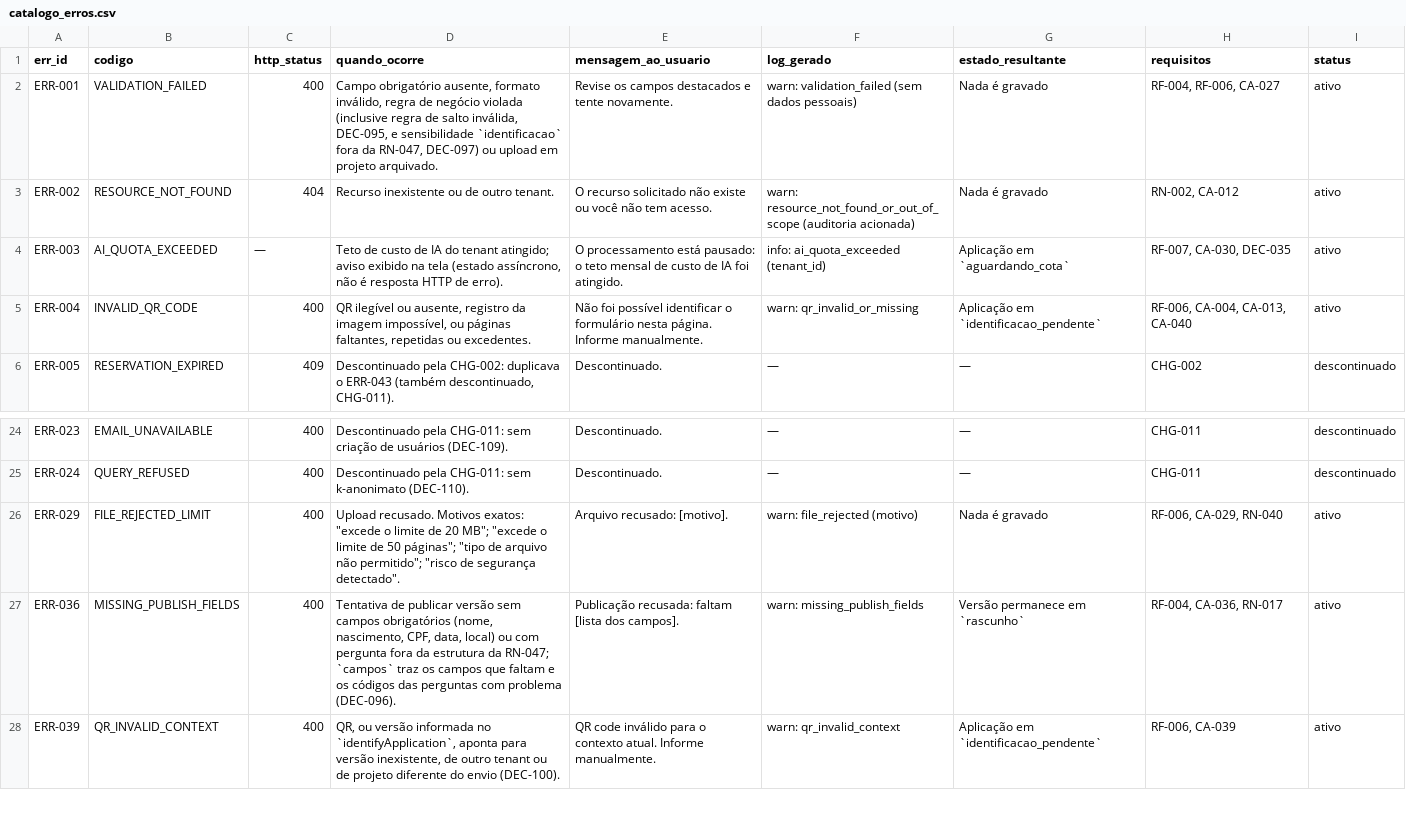
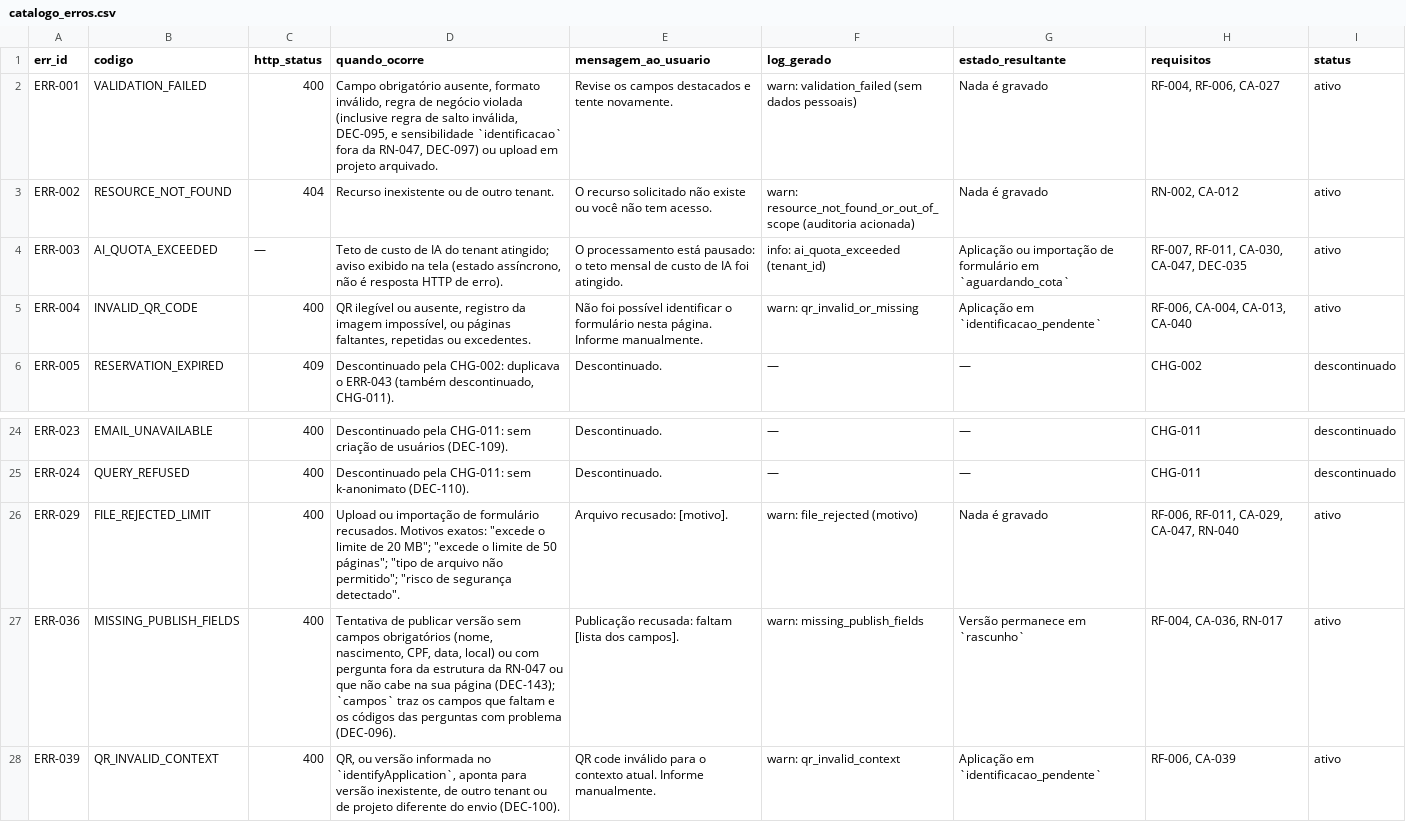
Before and after one commit to carlosyano/MinhaPesquisa, a CSV file: registros/catalogo_erros.csv, drawn as a sheet; only a part is shown, gaps mark what is left out.

```diff
--- a/registros/catalogo_erros.csv
+++ b/registros/catalogo_erros.csv
@@ -3,3 +3,3 @@ ERR-001,VALIDATION_FAILED,400,"Campo obrigatório ausente, formato inválido, re
 ERR-002,RESOURCE_NOT_FOUND,404,Recurso inexistente ou de outro tenant.,O recurso solicitado não existe ou você não tem acesso.,warn: resource_not_found_or_out_of_scope (auditoria acionada),Nada é gravado,"RN-002, CA-012",ativo
-ERR-003,AI_QUOTA_EXCEEDED,—,"Teto de custo de IA do tenant atingido; aviso exibido na tela (estado assíncrono, não é resposta HTTP de erro).",O processamento está pausado: o teto mensal de custo de IA foi atingido.,info: ai_quota_exceeded (tenant_id),Aplicação em `aguardando_cota`,"RF-007, CA-030, DEC-035",ativo
+ERR-003,AI_QUOTA_EXCEEDED,—,"Teto de custo de IA do tenant atingido; aviso exibido na tela (estado assíncrono, não é resposta HTTP de erro).",O processamento está pausado: o teto mensal de custo de IA foi atingido.,info: ai_quota_exceeded (tenant_id),Aplicação ou importação de formulário em `aguardando_cota`,"RF-007, RF-011, CA-030, CA-047, DEC-035",ativo
 ERR-004,INVALID_QR_CODE,400,"QR ilegível ou ausente, registro da imagem impossível, ou páginas faltantes, repetidas ou excedentes.",Não foi possível identificar o formulário nesta página. Informe manualmente.,warn: qr_invalid_or_missing,Aplicação em `identificacao_pendente`,"RF-006, CA-004, CA-013, CA-040",ativo
@@ -25,4 +25,4 @@ ERR-023,EMAIL_UNAVAILABLE,400,Descontinuado pela CHG-011: sem criação de usuá
 ERR-024,QUERY_REFUSED,400,Descontinuado pela CHG-011: sem k-anonimato (DEC-110).,Descontinuado.,—,—,CHG-011,descontinuado
-ERR-029,FILE_REJECTED_LIMIT,400,"Upload recusado. Motivos exatos: ""excede o limite de 20 MB""; ""excede o limite de 50 páginas""; ""tipo de arquivo não permitido""; ""risco de segurança detectado"".",Arquivo recusado: [motivo].,warn: file_rejected (motivo),Nada é gravado,"RF-006, CA-029, RN-040",ativo
-ERR-036,MISSING_PUBLISH_FIELDS,400,"Tentativa de publicar versão sem campos obrigatórios (nome, nascimento, CPF, data, local) ou com pergunta fora da estrutura da RN-047; `campos` traz os campos que faltam e os códigos das perguntas com problema (DEC-096).",Publicação recusada: faltam [lista dos campos].,warn: missing_publish_fields,Versão permanece em `rascunho`,"RF-004, CA-036, RN-017",ativo
+ERR-029,FILE_REJECTED_LIMIT,400,"Upload ou importação de formulário recusados. Motivos exatos: ""excede o limite de 20 MB""; ""excede o limite de 50 páginas""; ""tipo de arquivo não permitido""; ""risco de segurança detectado"".",Arquivo recusado: [motivo].,warn: file_rejected (motivo),Nada é gravado,"RF-006, RF-011, CA-029, CA-047, RN-040",ativo
+ERR-036,MISSING_PUBLISH_FIELDS,400,"Tentativa de publicar versão sem campos obrigatórios (nome, nascimento, CPF, data, local) ou com pergunta fora da estrutura da RN-047 ou que não cabe na sua página (DEC-143); `campos` traz os campos que faltam e os códigos das perguntas com problema (DEC-096).",Publicação recusada: faltam [lista dos campos].,warn: missing_publish_fields,Versão permanece em `rascunho`,"RF-004, CA-036, RN-017",ativo
 ERR-039,QR_INVALID_CONTEXT,400,"QR, ou versão informada no `identifyApplication`, aponta para versão inexistente, de outro tenant ou de projeto diferente do envio (DEC-100).",QR code inválido para o contexto atual. Informe manualmente.,warn: qr_invalid_context,Aplicação em `identificacao_pendente`,"RF-006, CA-039",ativo
```
Also changed, not shown: registros/controle_mudancas.csv, registros/dicionario_dados.csv, 10 other files.
